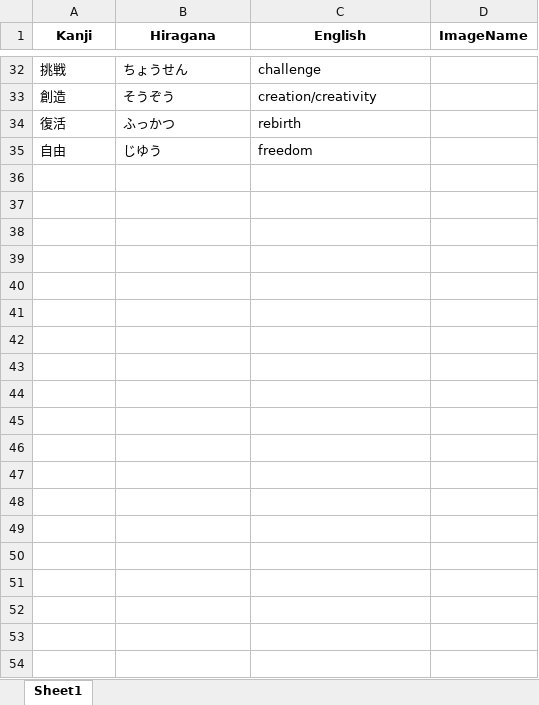
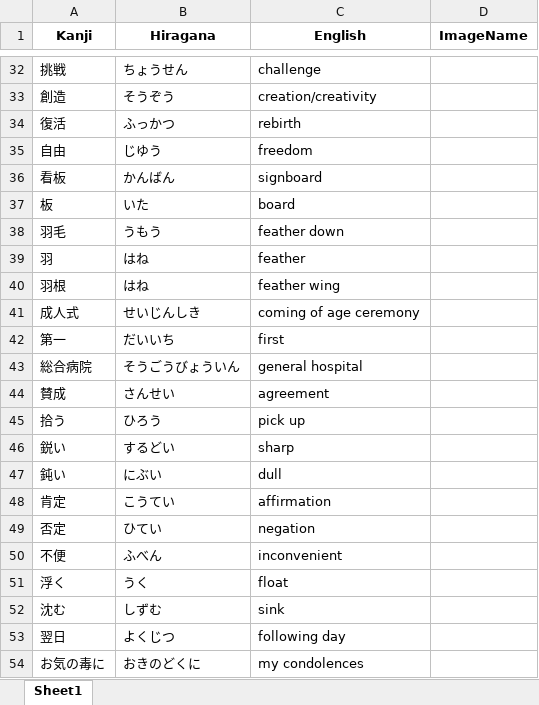
Before and after one commit to csemahmud/khans_kanji_english_practice, an Excel workbook: public/docs/kanji_n2.xlsx, sheet Sheet1, drawn as a sheet; only a part is shown, gaps mark what is left out; values as stored, in another font and other column widths than the file's, no borders; the diff covers the shown part only; the diff names each change by its address in the sheet, - before the commit and + after, or states it on an @@ line.

Commit message:
2026-06-23 Added Kanjis from N2S file in Excel Data Source

```diff
--- a/public/docs/kanji_n2.xlsx (sheet Sheet1)
+++ b/public/docs/kanji_n2.xlsx (sheet Sheet1)
+row 36: 看板 | かんばん | signboard
+row 37: 板 | いた | board
+row 38: 羽毛 | うもう | feather down
+row 39: 羽 | はね | feather
+row 40: 羽根 | はね | feather wing
+row 41: 成人式 | せいじんしき | coming of age ceremony
+row 42: 第一 | だいいち | first
+row 43: 総合病院 | そうごうびょういん | general hospital
+row 44: 賛成 | さんせい | agreement
+row 45: 拾う | ひろう | pick up
+row 46: 鋭い | するどい | sharp
+row 47: 鈍い | にぶい | dull
+row 48: 肯定 | こうてい | affirmation
+row 49: 否定 | ひてい | negation
+row 50: 不便 | ふべん | inconvenient
+row 51: 浮く | うく | float
+row 52: 沈む | しずむ | sink
+row 53: 翌日 | よくじつ | following day
+row 54: お気の毒に | おきのどくに | my condolences
```
Also changed, not shown: 44 added rows elsewhere in this sheet, public/docs/kanji_n1.xlsx, public/docs/kanji_n3.xlsx, 1 other file.
